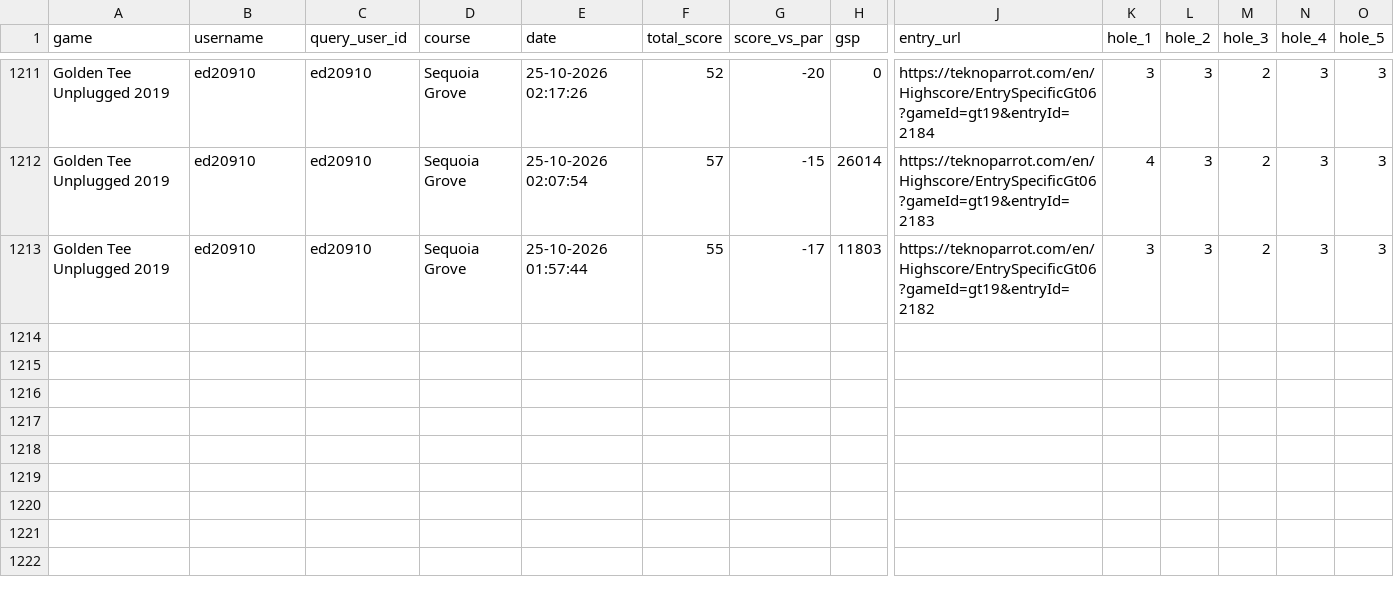
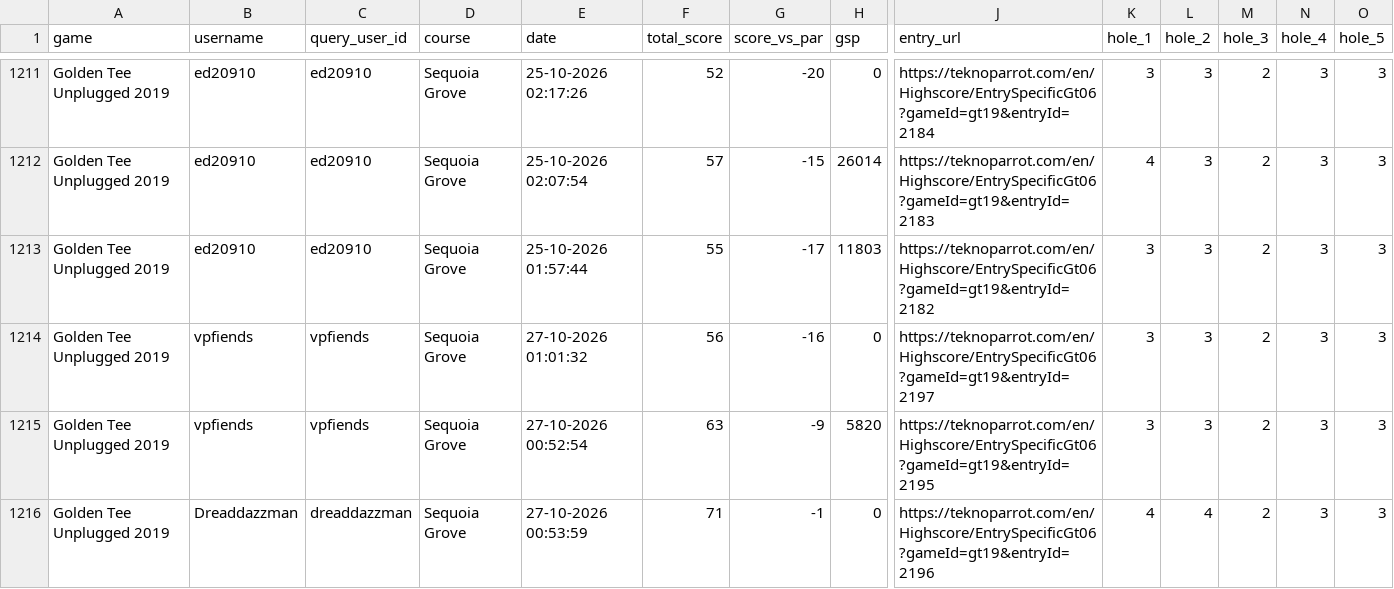
Before and after one commit to vpinhub/gt, a CSV file: golden_tee_leaderboard.csv, drawn as a sheet; only a part is shown, gaps mark what is left out; rows hold the shown columns only; the diff names each change by its address in the sheet, - before the commit and + after, or states it on an @@ line.

```diff
--- a/golden_tee_leaderboard.csv
+++ b/golden_tee_leaderboard.csv
+row 1214: Golden Tee Unplugged 2019 | vpfiends | vpfiends | Sequoia Grove | 27-10-2026 01:01:32 | 56 | -16 | 0 | https://teknoparrot.com/en/Highscore/EntrySpecificGt06?gameId=gt19&entryId=2197 | 3 | 3 | 2 | 3 | 3
+row 1215: Golden Tee Unplugged 2019 | vpfiends | vpfiends | Sequoia Grove | 27-10-2026 00:52:54 | 63 | -9 | 5820 | https://teknoparrot.com/en/Highscore/EntrySpecificGt06?gameId=gt19&entryId=2195 | 3 | 3 | 2 | 3 | 3
+row 1216: Golden Tee Unplugged 2019 | Dreaddazzman | dreaddazzman | Sequoia Grove | 27-10-2026 00:53:59 | 71 | -1 | 0 | https://teknoparrot.com/en/Highscore/EntrySpecificGt06?gameId=gt19&entryId=2196 | 4 | 4 | 2 | 3 | 3
```
Also changed, not shown: 3 other files.
